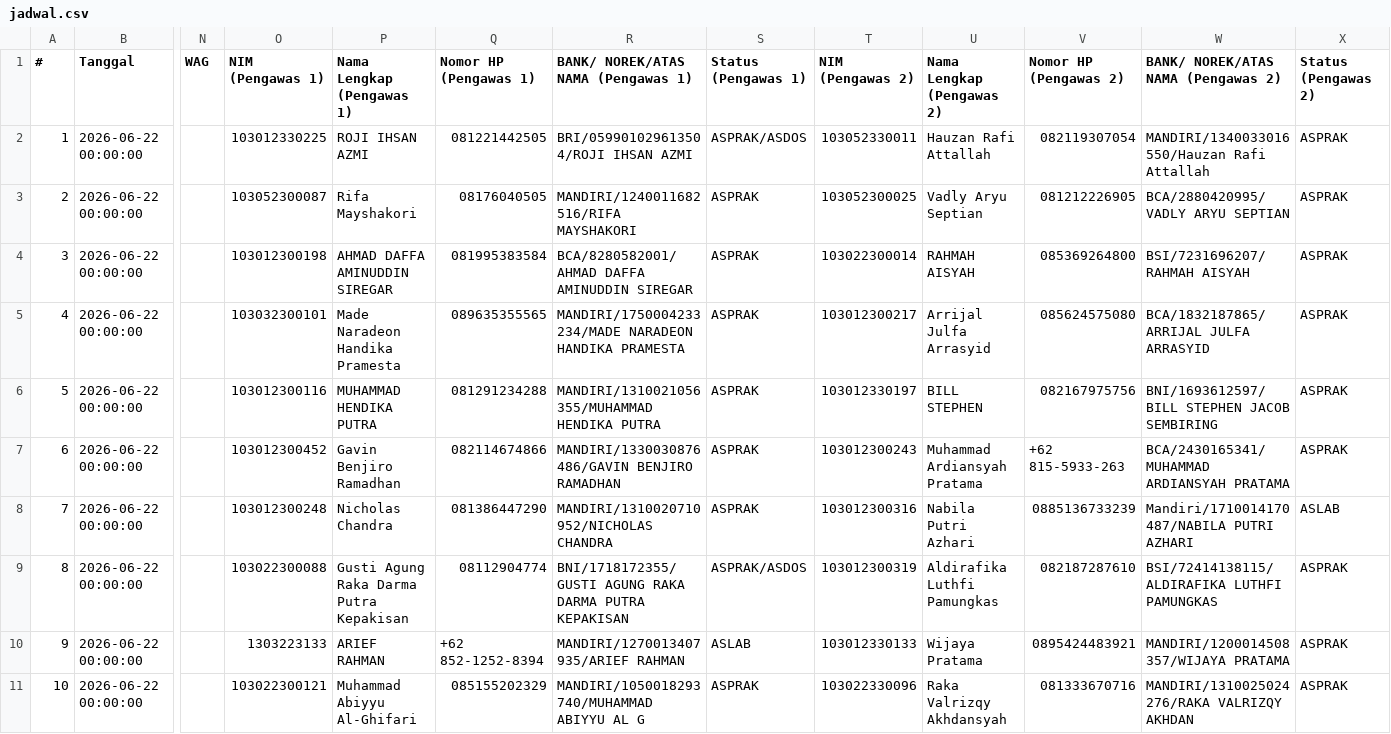
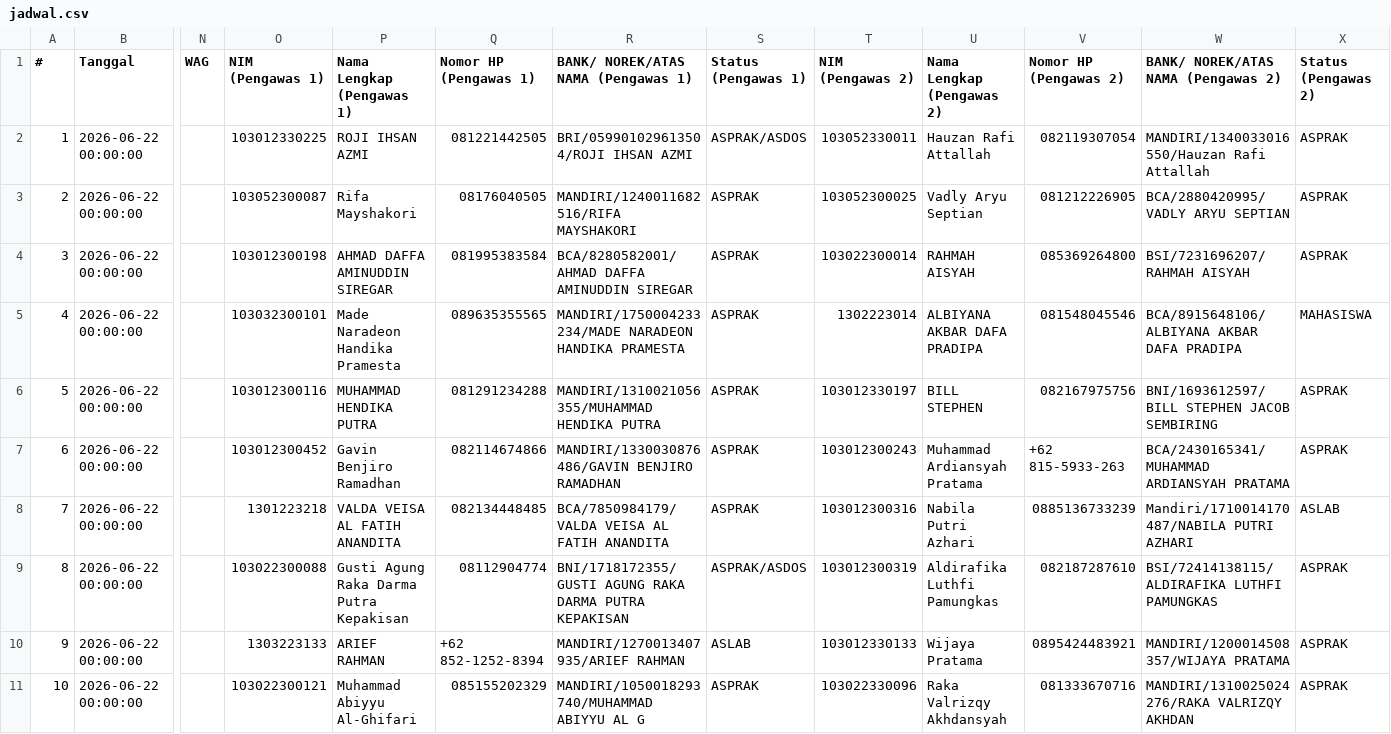
Before and after one commit to Fall-Llihc/Visualisasi-Jadwal-Pengawas, a CSV file: data/jadwal.csv, drawn as a sheet; only a part is shown, gaps mark what is left out; the diff covers the shown part only; the diff names each change by its address in the sheet, - before the commit and + after, or states it on an @@ line.

```diff
--- a/data/jadwal.csv
+++ b/data/jadwal.csv
-T5 (NIM (Pengawas 2)): 103012300217
+T5 (NIM (Pengawas 2)): 1302223014
-U5 (Nama Lengkap (Pengawas 2)): Arrijal Julfa Arrasyid
+U5 (Nama Lengkap (Pengawas 2)): ALBIYANA AKBAR DAFA PRADIPA
-V5 (Nomor HP (Pengawas 2)): 085624575080
+V5 (Nomor HP (Pengawas 2)): 081548045546
-W5: BCA/1832187865/ARRIJAL JULFA ARRASYID
+W5: BCA/8915648106/ALBIYANA AKBAR DAFA PRADIPA
-X5 (Status (Pengawas 2)): ASPRAK
+X5 (Status (Pengawas 2)): MAHASISWA
-O8 (NIM (Pengawas 1)): 103012300248
+O8 (NIM (Pengawas 1)): 1301223218
-P8 (Nama Lengkap (Pengawas 1)): Nicholas Chandra
+P8 (Nama Lengkap (Pengawas 1)): VALDA VEISA AL FATIH ANANDITA
-Q8 (Nomor HP (Pengawas 1)): 081386447290
+Q8 (Nomor HP (Pengawas 1)): 082134448485
-R8: MANDIRI/1310020710952/NICHOLAS CHANDRA
+R8: BCA/7850984179/VALDA VEISA AL FATIH ANANDITA
```
Also changed, not shown: 79 edited cells elsewhere in this file, 1 other file.
